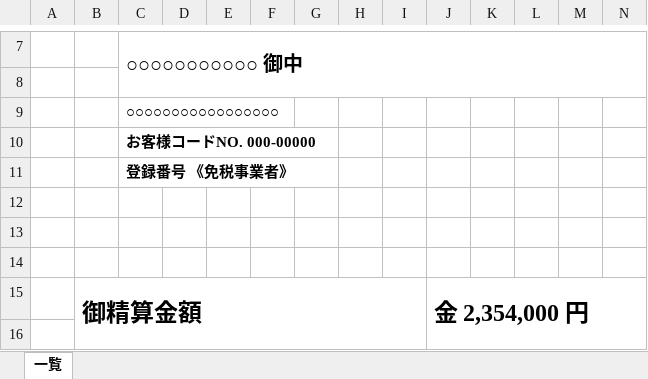
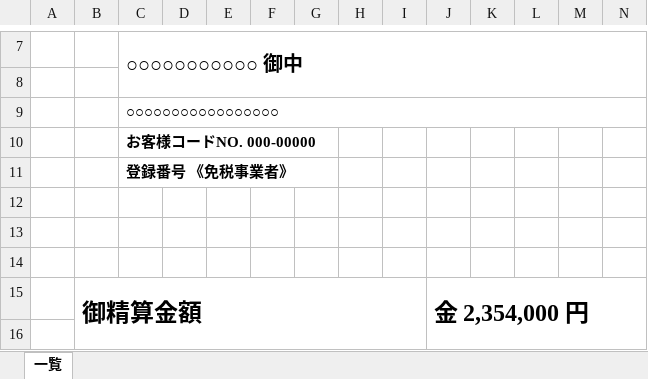
Before and after one commit to kakiyama-saysin/invoice_document, an Excel workbook: 郡上/精算書明細（郡上）.xlsm, sheet 一覧, drawn as a sheet; only a part is shown, gaps mark what is left out; values as stored, in another font and other column widths than the file's, no borders; charts and pictures not drawn; the diff names each change by its address in the sheet, - before the commit and + after, or states it on an @@ line.

Commit message:
郡上_出荷番号指定、住所2を2段目にする修正

```diff
--- a/郡上/精算書明細（郡上）.xlsm (sheet 一覧)
+++ b/郡上/精算書明細（郡上）.xlsm (sheet 一覧)
+C9:O9 merged
```
